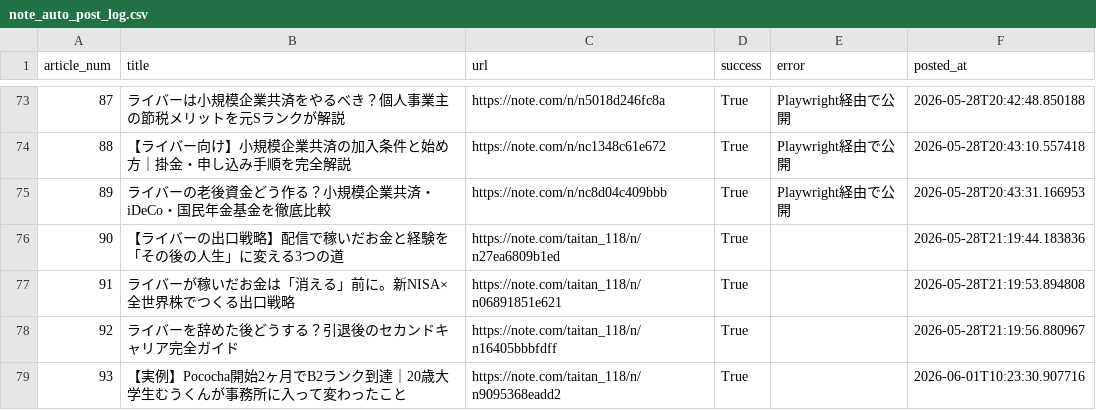
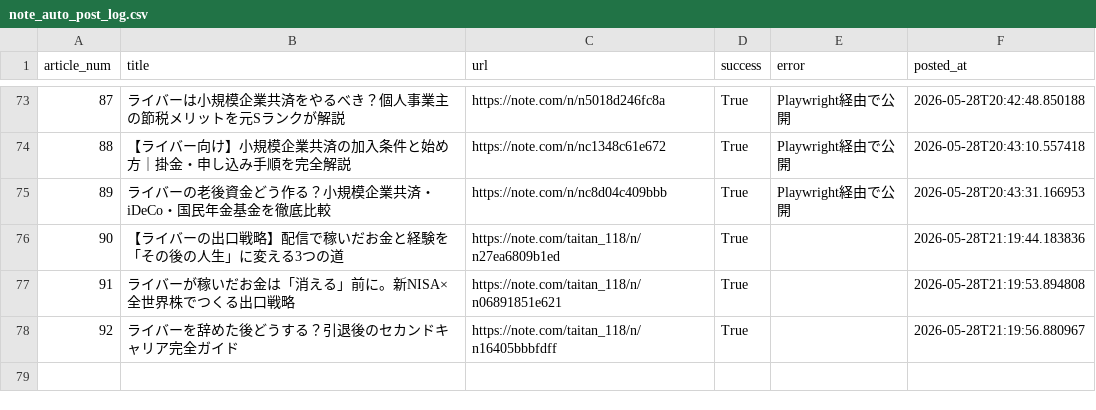
Before and after one commit to taitan118120-dot/liver-acquisition, a CSV file: data/note_auto_post_log.csv, drawn as a sheet; only a part is shown, gaps mark what is left out; the diff names each change by its address in the sheet, - before the commit and + after, or states it on an @@ line.

```diff
--- a/data/note_auto_post_log.csv
+++ b/data/note_auto_post_log.csv
-row 79: 93 | 【実例】Pococha開始2ヶ月でB2ランク到達｜20歳大学生むうくんが事務所に入って変わったこと | https://note.com/taitan_118/n/n9095368eadd2 | True |  | 2026-06-01T10:23:30.907716
```
